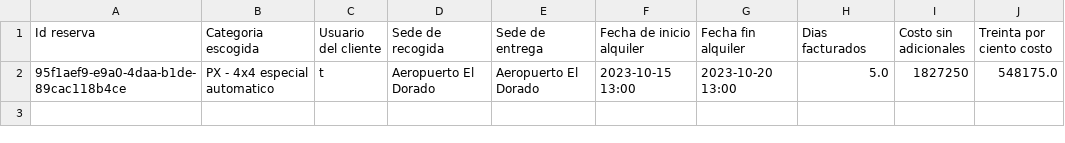
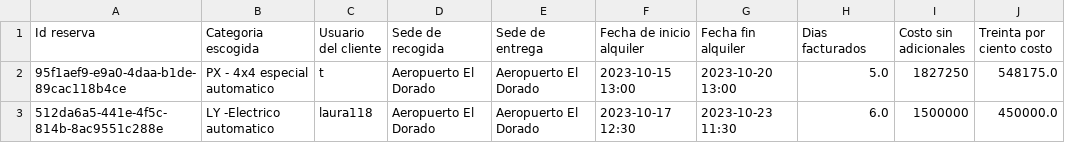
Before and after one commit to bryankamilx/proyecto1, a CSV file: datos/reservas.csv, drawn as a sheet; the diff names each change by its address in the sheet, - before the commit and + after, or states it on an @@ line.

```diff
--- a/datos/reservas.csv
+++ b/datos/reservas.csv
+row 3: 512da6a5-441e-4f5c-814b-8ac9551c288e | LY -Electrico automatico | laura118 | Aeropuerto El Dorado | Aeropuerto El Dorado | 2023-10-17 12:30 | 2023-10-23 11:30 | 6.0 | 1500000 | 450000.0
```
Also changed, not shown: datos/clientes.csv, datos/empleados.csv, 6 other files.
